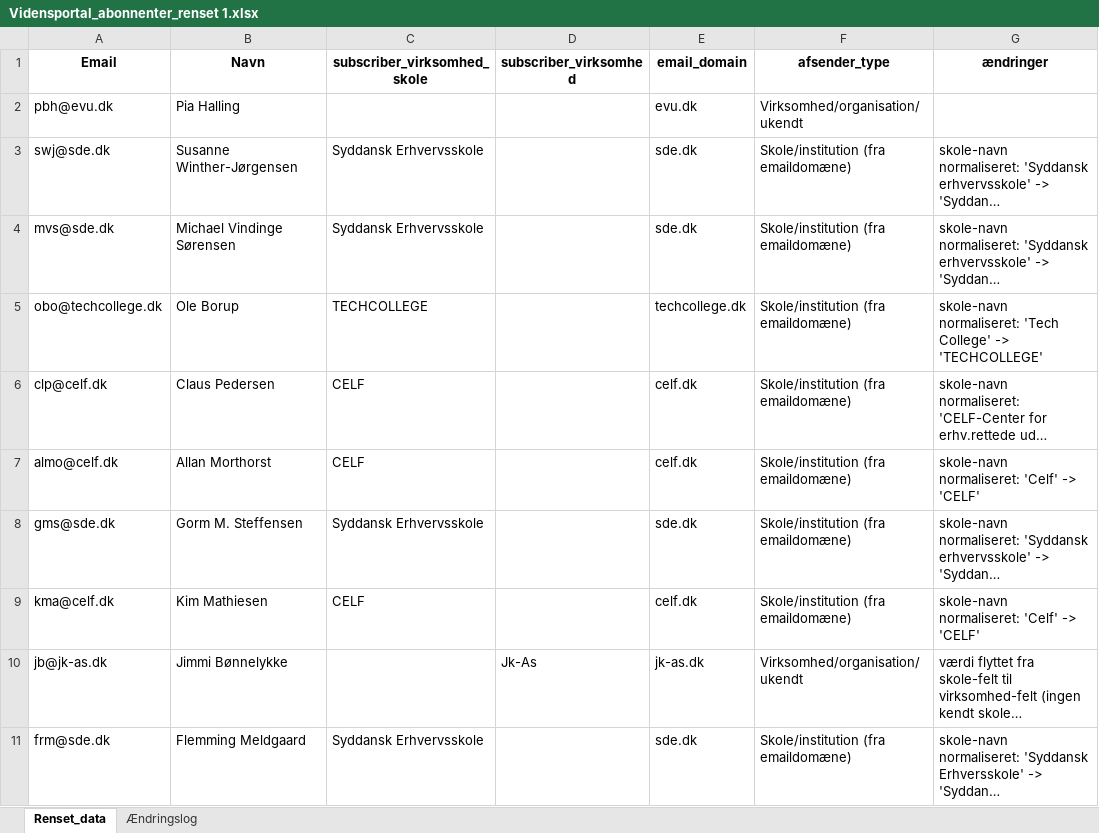
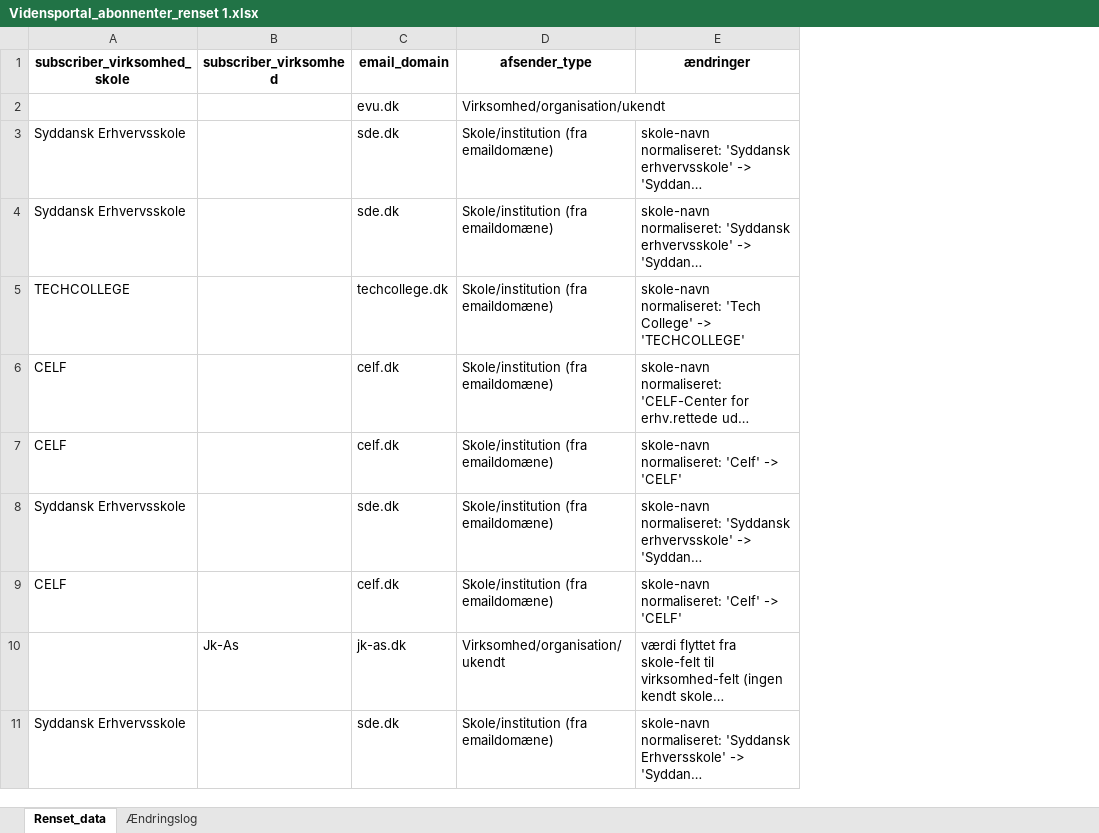
Before and after one commit to jpkevu/Vidensportalen, an Excel workbook: Vidensportal_abonnenter_renset 1.xlsx, sheet Renset_data, drawn as a sheet; only a part is shown; long unchanged cells end in …; values as stored, in another font and other column widths than the file's, no borders; table styles not drawn; the diff names each change by its address in the sheet, - before the commit and + after, or states it on an @@ line.

```diff
--- a/Vidensportal_abonnenter_renset 1.xlsx (sheet Renset_data)
+++ b/Vidensportal_abonnenter_renset 1.xlsx (sheet Renset_data)
-column A (Email), rows 2-11: pbh@evu.dk | swj@sde.dk | mvs@sde.dk | obo@techcollege.dk | clp@celf.dk | almo@celf.dk | gms@sde.dk | kma@celf.dk | jb@jk-as.dk | frm@sde.dk
-column B (Navn), rows 2-11: Pia Halling | Susanne Winther-Jørgensen | Michael Vindinge Sørensen | Ole Borup | Claus Pedersen | Allan Morthorst | Gorm M. Steffensen | Kim Mathiesen | Jimmi Bønnelykke | Flemming Meldgaard
```
Also changed, not shown: 1 other file.
